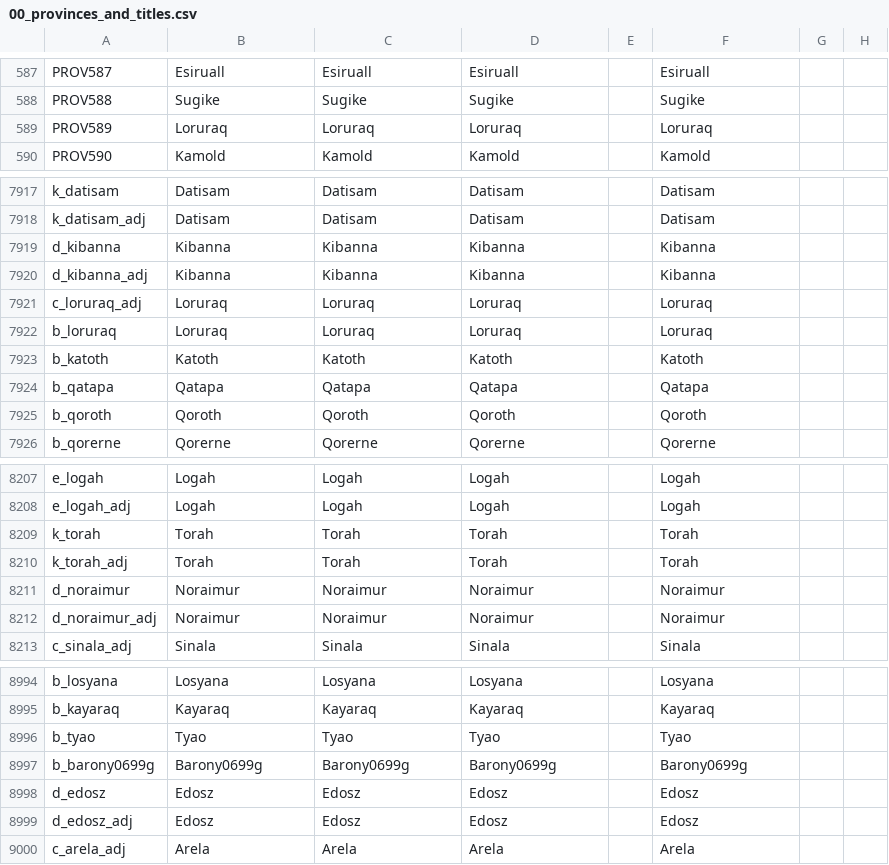
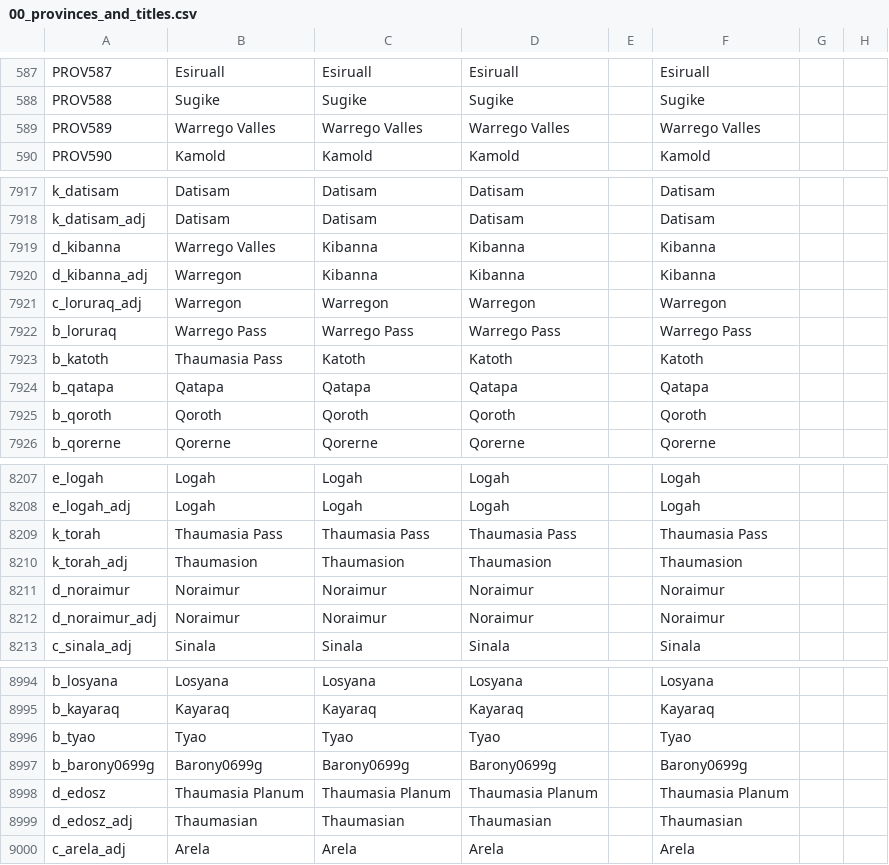
Before and after one commit to Zombaxx/MiddleMars, a CSV file: Middle Mars/localisation/00_provinces_and_titles.csv, drawn as a sheet; only a part is shown, gaps mark what is left out; the diff names each change by its address in the sheet, - before the commit and + after, or states it on an @@ line.

```diff
--- a/Middle Mars/localisation/00_provinces_and_titles.csv
+++ b/Middle Mars/localisation/00_provinces_and_titles.csv
-B589: Loruraq
+B589: Warrego Valles
-C589: Loruraq
+C589: Warrego Valles
-D589: Loruraq
+D589: Warrego Valles
-F589: Loruraq
+F589: Warrego Valles
-B7919: Kibanna
+B7919: Warrego Valles
-B7920: Kibanna
+B7920: Warregon
-B7921: Loruraq
+B7921: Warregon
-C7921: Loruraq
+C7921: Warregon
-D7921: Loruraq
+D7921: Warregon
-F7921: Loruraq
+F7921: Warregon
-B7922: Loruraq
+B7922: Warrego Pass
-C7922: Loruraq
+C7922: Warrego Pass
-D7922: Loruraq
+D7922: Warrego Pass
-F7922: Loruraq
+F7922: Warrego Pass
-B7923: Katoth
+B7923: Thaumasia Pass
-B8209: Torah
+B8209: Thaumasia Pass
-C8209: Torah
+C8209: Thaumasia Pass
-D8209: Torah
+D8209: Thaumasia Pass
-F8209: Torah
+F8209: Thaumasia Pass
-B8210: Torah
+B8210: Thaumasion
-C8210: Torah
+C8210: Thaumasion
-D8210: Torah
+D8210: Thaumasion
-F8210: Torah
+F8210: Thaumasion
-B8998: Edosz
+B8998: Thaumasia Planum
-C8998: Edosz
+C8998: Thaumasia Planum
-D8998: Edosz
+D8998: Thaumasia Planum
-F8998: Edosz
+F8998: Thaumasia Planum
-B8999: Edosz
+B8999: Thaumasian
-C8999: Edosz
+C8999: Thaumasian
-D8999: Edosz
+D8999: Thaumasian
-F8999: Edosz
+F8999: Thaumasian
```
Also changed, not shown: Middle Mars/localisation/00_mars_culture_titles.csv, Middle Mars/localisation/ac_war_event_localisation.csv, 42 other files.
